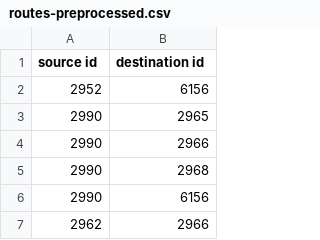
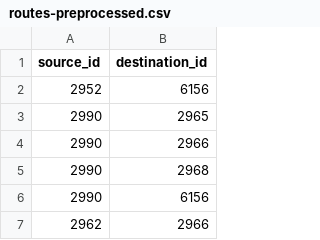
Before and after one commit to xpeterk1/edge-path-bundling, a CSV file: Edge Path Bundling Python/data/routes-preprocessed.csv, drawn as a sheet; only a part is shown.

Commit message:
Python implementation of the algorithm. WIP: get control points for bezier curves, then draw.

```diff
--- a/Edge Path Bundling Python/data/routes-preprocessed.csv
+++ b/Edge Path Bundling Python/data/routes-preprocessed.csv
@@ -1,2 +1,2 @@
-source id, destination id
+source_id,destination_id
 2952,6156
```
Also changed, not shown: 2 other files.
